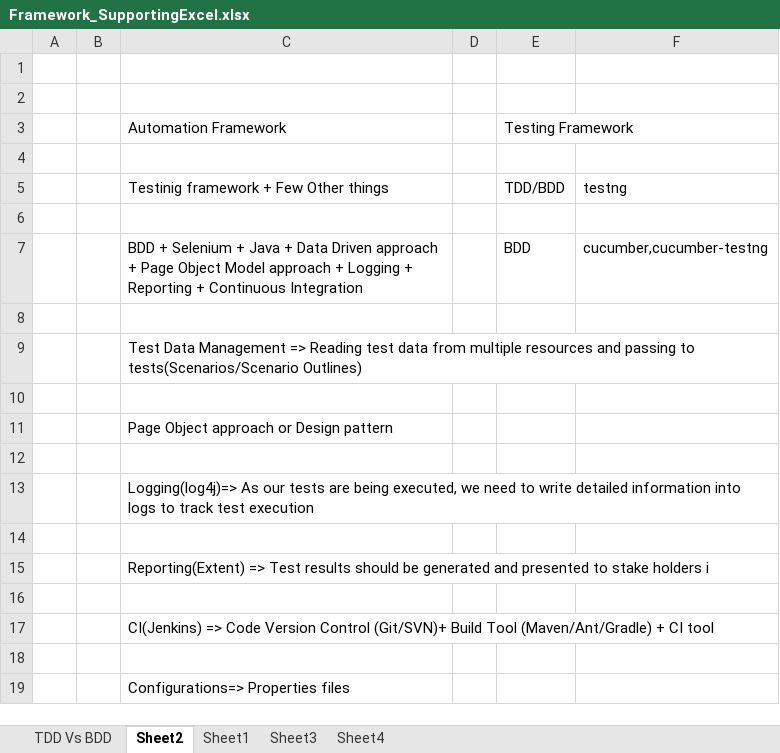
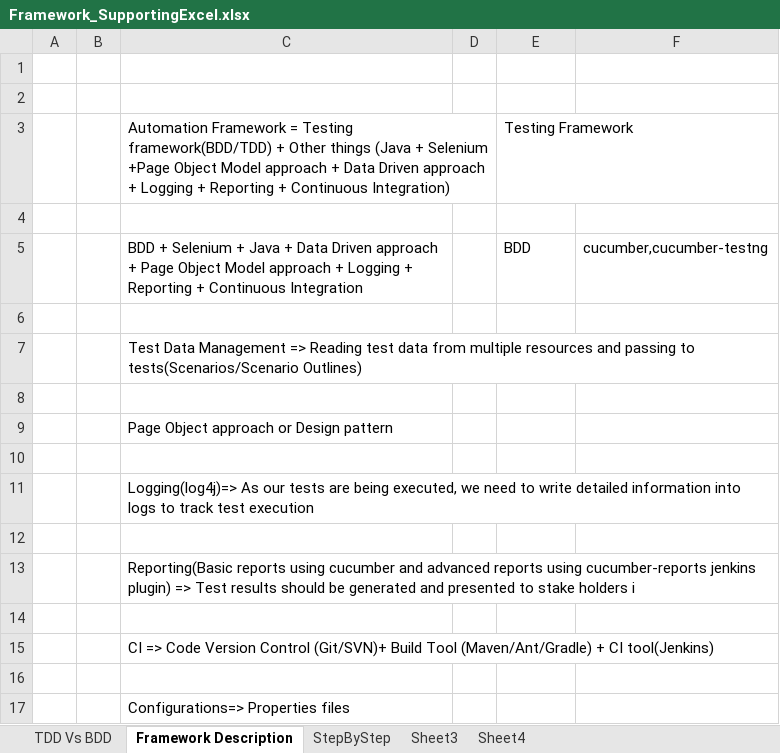
Before and after one commit to sidissir/mk-automation-framework-training, an Excel workbook: Framework_SupportingExcel.xlsx, sheet Framework Description, drawn as a sheet; values as stored, in another font and other column widths than the file's, no borders; removed rows and columns are numbered as before the commit, all else as after; the diff names each change by its address in the sheet, - before the commit and + after, or states it on an @@ line.

Commit message:
framework last class

```diff
--- a/Framework_SupportingExcel.xlsx (sheet Framework Description)
+++ b/Framework_SupportingExcel.xlsx (sheet Framework Description)
-sheet tab: Sheet2
+sheet tab: Framework Description
-sheet tab: Sheet1
+sheet tab: StepByStep
-C3: Automation Framework
+C3: Automation Framework = Testing framework(BDD/TDD) + Other things (Java + Selenium +Page Object Model approach + Data Driven approach + Logging + Reporting + Continuous Integration)
-row 4: (empty)
-row 5:  |  | Testinig framework + Few Other things |  | TDD/BDD | testng
-C13: Reporting(Extent) => Test…
+C13: Reporting(Basic reports using cucumber and advanced reports using cucumber-reports jenkins plugin) => Test…
-C15: CI(Jenkins) => Code Version Control (Git/SVN)+ Build Tool (Maven/Ant/Gradle) + CI tool
+C15: CI => Code Version Control (Git/SVN)+ Build Tool (Maven/Ant/Gradle) + CI tool(Jenkins)
```
Also changed, not shown: sheet TDD Vs BDD, sheet StepByStep, 5 other files.
